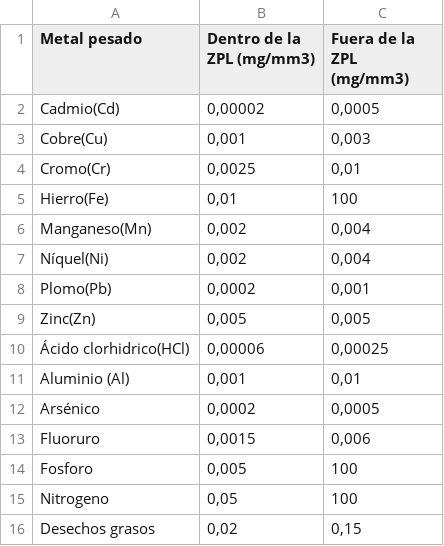
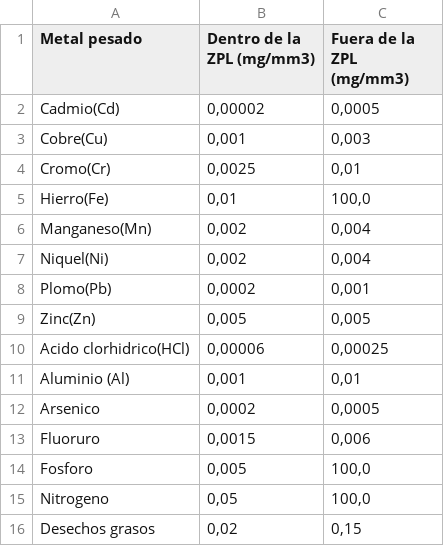
Before and after one commit to PkAlvaro/Proyecto-opti-desalinizadora, a CSV file: datos/DD_q y DF_q.csv, drawn as a sheet.

```diff
--- a/datos/DD_q y DF_q.csv
+++ b/datos/DD_q y DF_q.csv
@@ -4,13 +4,13 @@ Cobre(Cu),"0,001","0,003"
 Cromo(Cr),"0,0025","0,01"
-Hierro(Fe),"0,01",100
+Hierro(Fe),"0,01","100,0"
 Manganeso(Mn),"0,002","0,004"
-Níquel(Ni),"0,002","0,004"
+Niquel(Ni),"0,002","0,004"
 Plomo(Pb),"0,0002","0,001"
 Zinc(Zn),"0,005","0,005"
-Ácido clorhidrico(HCl),"0,00006","0,00025"
+Acido clorhidrico(HCl),"0,00006","0,00025"
 Aluminio (Al),"0,001","0,01"
-Arsénico,"0,0002","0,0005"
+Arsenico,"0,0002","0,0005"
 Fluoruro,"0,0015","0,006"
-Fosforo,"0,005",100
-Nitrogeno,"0,05",100
+Fosforo,"0,005","100,0"
+Nitrogeno,"0,05","100,0"
 Desechos grasos,"0,02","0,15"
```
Also changed, not shown: datos/CAPI_r.csv, datos/a_i,r.csv, 9 other files.
